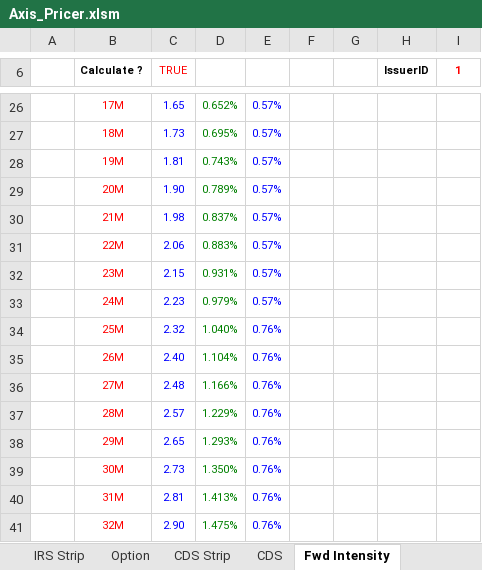
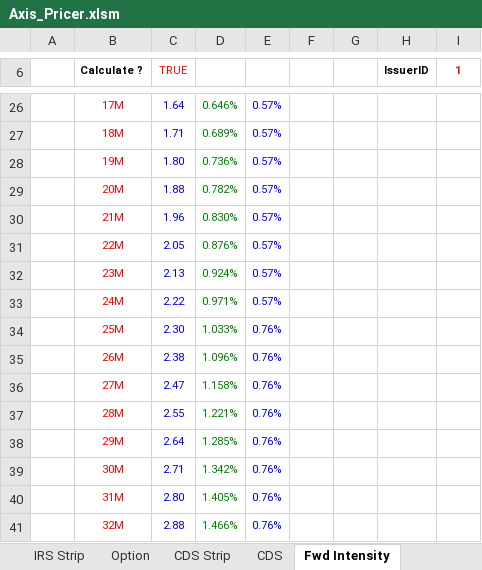
Before and after one commit to mbaAxis/Valo, an Excel workbook: common/Axis_Pricer.xlsm, sheet Fwd Intensity, drawn as a sheet; only a part is shown, gaps mark what is left out; values as stored, in another font and other column widths than the file's, no borders; charts and pictures not drawn; the diff covers the shown part only; the diff names each change by its address in the sheet, - before the commit and + after, or states it on an @@ line.

```diff
--- a/common/Axis_Pricer.xlsm (sheet Fwd Intensity)
+++ b/common/Axis_Pricer.xlsm (sheet Fwd Intensity)
-C26 (TRUE): 1.65
+C26 (TRUE): 1.64
-D26: 0.652%
+D26: 0.646%
-C27 (TRUE): 1.73
+C27 (TRUE): 1.71
-D27: 0.695%
+D27: 0.689%
-C28 (TRUE): 1.81
+C28 (TRUE): 1.80
-D28: 0.743%
+D28: 0.736%
-C29 (TRUE): 1.90
+C29 (TRUE): 1.88
-D29: 0.789%
+D29: 0.782%
-C30 (TRUE): 1.98
+C30 (TRUE): 1.96
-D30: 0.837%
+D30: 0.830%
-C31 (TRUE): 2.06
+C31 (TRUE): 2.05
-D31: 0.883%
+D31: 0.876%
-C32 (TRUE): 2.15
+C32 (TRUE): 2.13
-D32: 0.931%
+D32: 0.924%
-C33 (TRUE): 2.23
+C33 (TRUE): 2.22
-D33: 0.979%
+D33: 0.971%
-C34 (TRUE): 2.32
+C34 (TRUE): 2.30
-D34: 1.040%
+D34: 1.033%
-C35 (TRUE): 2.40
+C35 (TRUE): 2.38
-D35: 1.104%
+D35: 1.096%
-C36 (TRUE): 2.48
+C36 (TRUE): 2.47
-D36: 1.166%
+D36: 1.158%
-C37 (TRUE): 2.57
+C37 (TRUE): 2.55
-D37: 1.229%
+D37: 1.221%
-C38 (TRUE): 2.65
+C38 (TRUE): 2.64
-D38: 1.293%
+D38: 1.285%
-C39 (TRUE): 2.73
+C39 (TRUE): 2.71
-D39: 1.350%
+D39: 1.342%
-C40 (TRUE): 2.81
+C40 (TRUE): 2.80
-D40: 1.413%
+D40: 1.405%
-C41 (TRUE): 2.90
+C41 (TRUE): 2.88
-D41: 1.475%
+D41: 1.466%
```
Also changed, not shown: 208 edited cells elsewhere in this sheet, sheet CDS Strip, sheet FRTB, sheet CDO Bespoke, sheet CDS, sheet Parametres, sheet IRS Strip, formulas that keep their value, hidden cells, charts or pictures, 4 other files.
